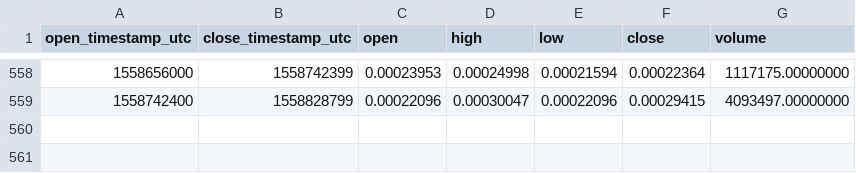
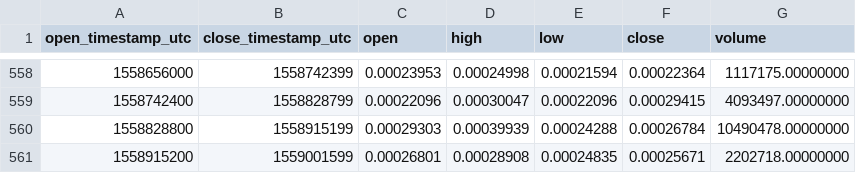
Before and after one commit to cryptobigbro/binance-BCPTETH, a CSV file: binance-BCPTETH-1d.csv, drawn as a sheet; only a part is shown, gaps mark what is left out; the diff names each change by its address in the sheet, - before the commit and + after, or states it on an @@ line.

Commit message:
Update OHLCV data.

```diff
--- a/binance-BCPTETH-1d.csv
+++ b/binance-BCPTETH-1d.csv
+row 560: 1558828800 | 1558915199 | 0.00029303 | 0.00039939 | 0.00024288 | 0.00026784 | 10490478.00000000
+row 561: 1558915200 | 1559001599 | 0.00026801 | 0.00028908 | 0.00024835 | 0.00025671 | 2202718.00000000
```
Also changed, not shown: 1 other file.
